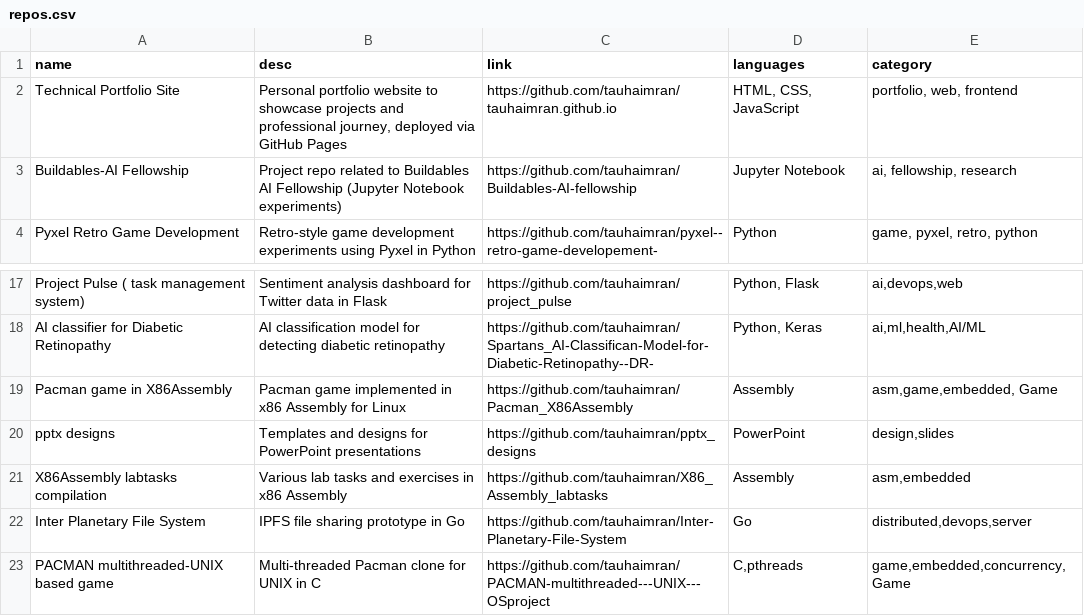
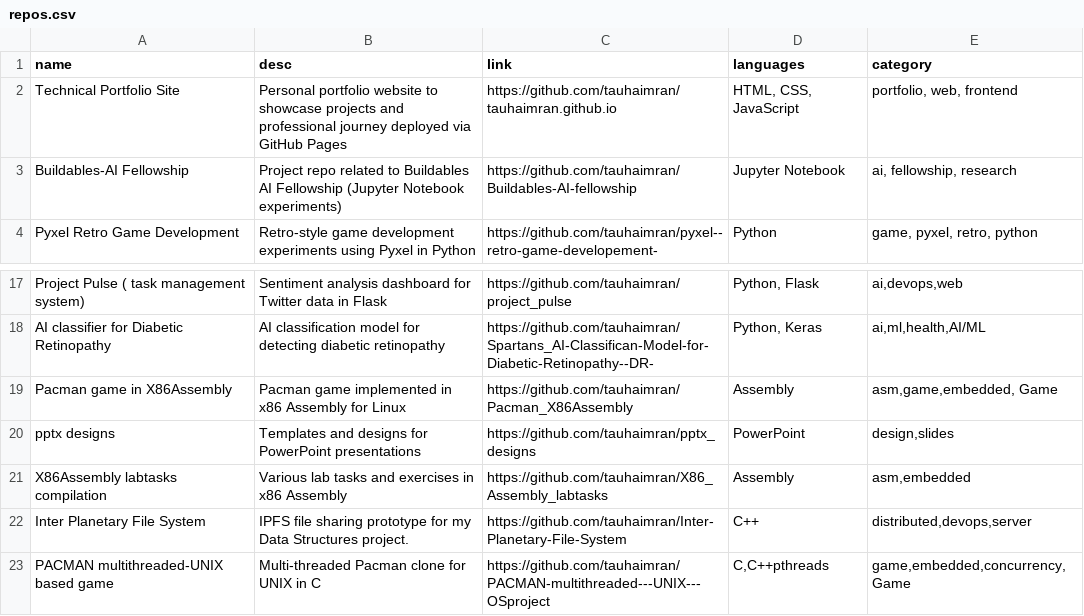
Before and after one commit to tauhaimran/tauhaimran.github.io, a CSV file: repos.csv, drawn as a sheet; only a part is shown, gaps mark what is left out.

```diff
--- a/repos.csv
+++ b/repos.csv
@@ -1,3 +1,3 @@
 name,desc,link,languages,category
-Technical Portfolio Site,"Personal portfolio website to showcase projects and professional journey, deployed via GitHub Pages",https://github.com/tauhaimran/tauhaimran.github.io,"HTML, CSS, JavaScript","portfolio, web, frontend"
+Technical Portfolio Site,Personal portfolio website to showcase projects and professional journey  deployed via GitHub Pages,https://github.com/tauhaimran/tauhaimran.github.io,"HTML, CSS, JavaScript","portfolio, web, frontend"
 Buildables-AI Fellowship,Project repo related to Buildables AI Fellowship (Jupyter Notebook experiments),https://github.com/tauhaimran/Buildables-AI-fellowship,Jupyter Notebook,"ai, fellowship, research"
@@ -21,3 +21,3 @@ pptx designs,Templates and designs for PowerPoint presentations,https://github.c
 X86Assembly labtasks compilation,Various lab tasks and exercises in x86 Assembly,https://github.com/tauhaimran/X86_Assembly_labtasks,Assembly,"asm,embedded"
-Inter Planetary File System,IPFS file sharing prototype in Go,https://github.com/tauhaimran/Inter-Planetary-File-System,Go,"distributed,devops,server"
-PACMAN multithreaded-UNIX based game,Multi-threaded Pacman clone for UNIX in C,https://github.com/tauhaimran/PACMAN-multithreaded---UNIX---OSproject,"C,pthreads","game,embedded,concurrency,Game"
+Inter Planetary File System,IPFS file sharing prototype for my Data Structures project.,https://github.com/tauhaimran/Inter-Planetary-File-System,C++,"distributed,devops,server"
+PACMAN multithreaded-UNIX based game,Multi-threaded Pacman clone for UNIX in C,https://github.com/tauhaimran/PACMAN-multithreaded---UNIX---OSproject,"C,C++pthreads","game,embedded,concurrency,Game"
```
Also changed, not shown: 1 other file.
